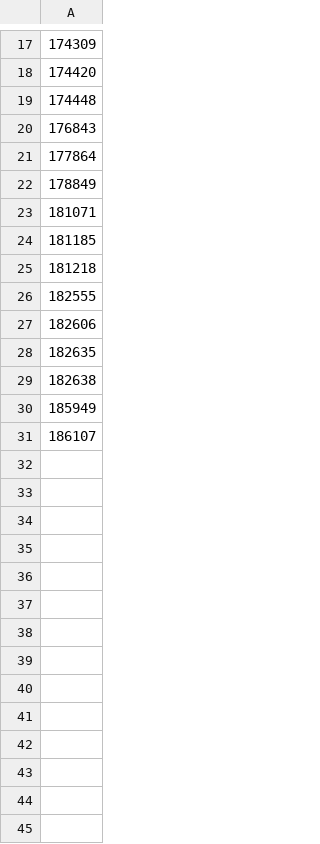
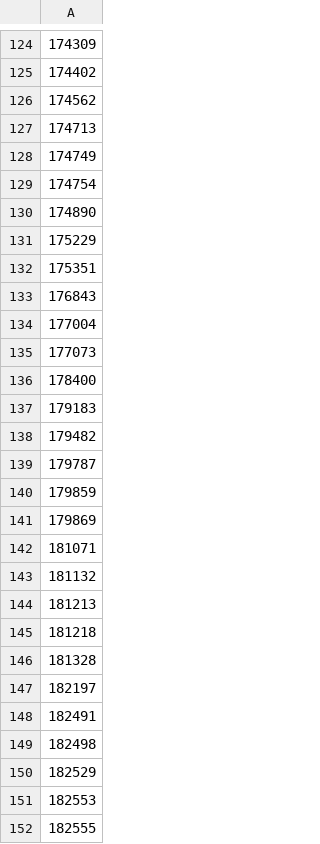
Before and after one commit to aminkhod/DDI-Project, a CSV file: CNN model to Recommend Comperhancive DDIs/Predict on zero for bio evidance/Degrassive indexes_3predict triple for bio evidance.csv, drawn as a sheet; only a part is shown, gaps mark what is left out; the shorter side is filled out with more unchanged rows; the diff covers the shown part only.

```diff
--- a/CNN model to Recommend Comperhancive DDIs/Predict on zero for bio evidance/Degrassive indexes_3predict triple for bio evidance.csv
+++ b/CNN model to Recommend Comperhancive DDIs/Predict on zero for bio evidance/Degrassive indexes_3predict triple for bio evidance.csv
@@ -17,10 +124,29 @@
 174309
-174420
-174448
+174402
+174562
+174713
+174749
+174754
+174890
+175229
+175351
 176843
-177864
-178849
+177004
+177073
+178400
+179183
+179482
+179787
+179859
+179869
 181071
-181185
+181132
+181213
 181218
+181328
+182197
+182491
+182498
+182529
+182553
 182555
```
Also changed, not shown: 123 added rows and 3 edited cells elsewhere in this file, CNN model to Recommend Comperhancive DDIs/Predict on zero for bio evidance/Degrassive indexes_0predict triple for bio evidance.csv, CNN model to Recommend Comperhancive DDIs/Predict on zero for bio evidance/Degrassive indexes_1predict triple for bio evidance.csv, 27 other files.
